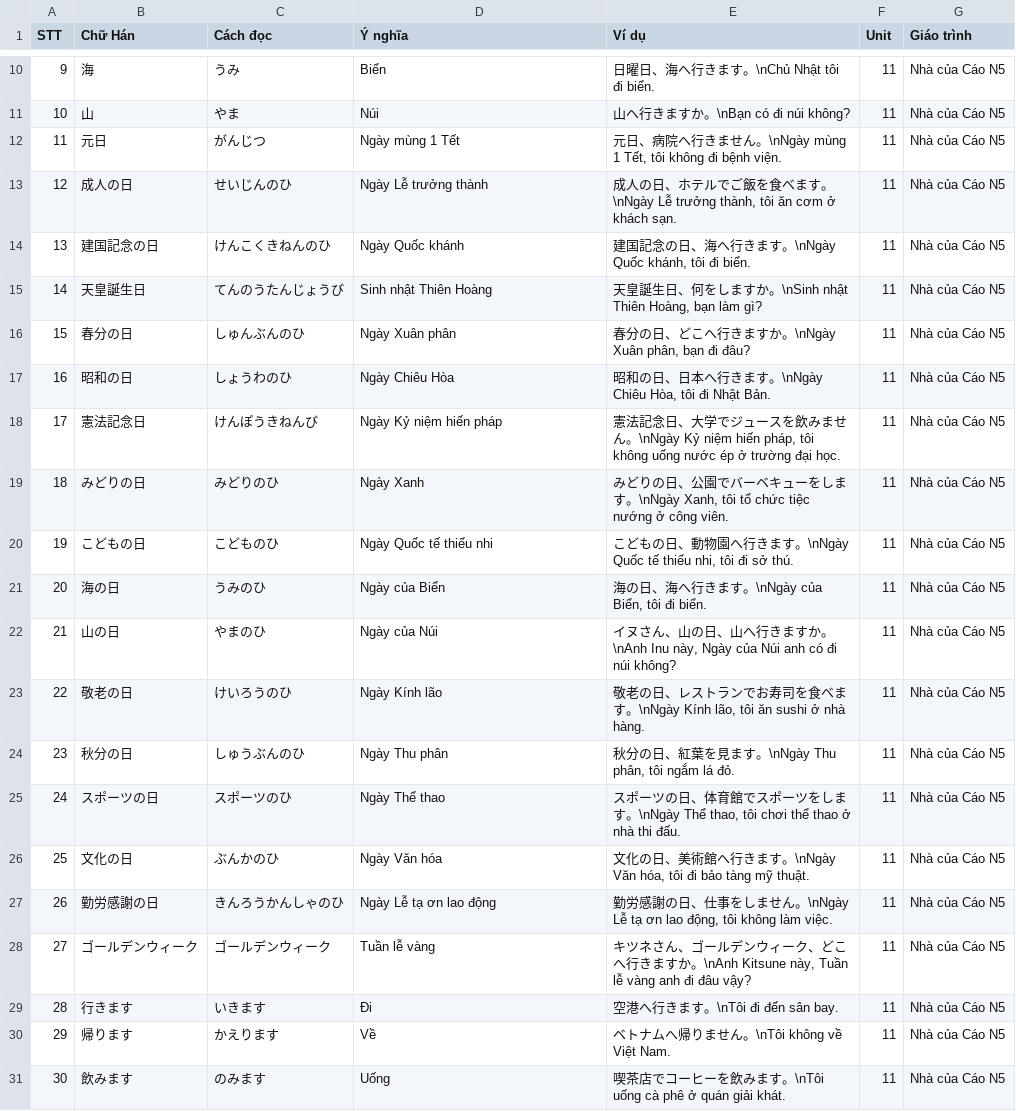
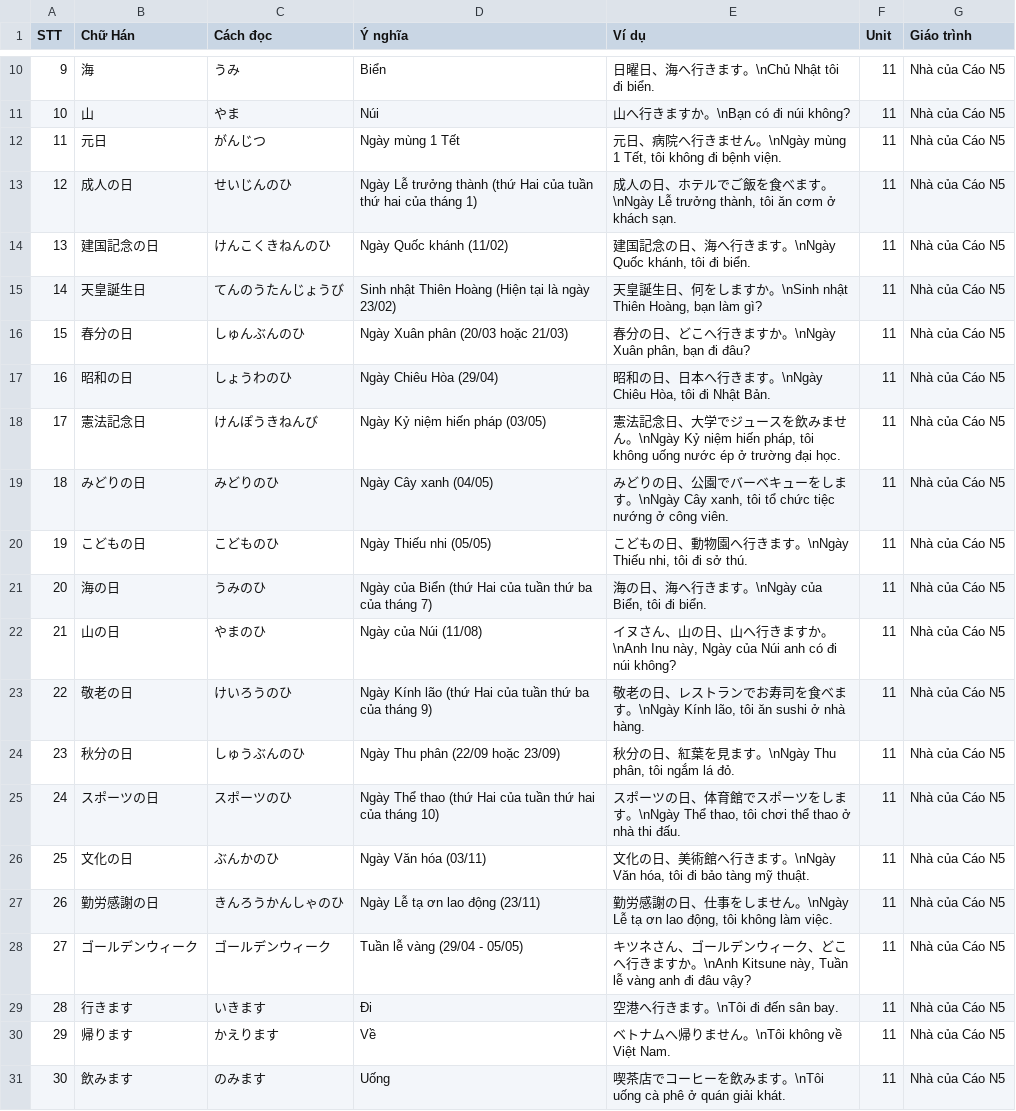
Before and after one commit to Nha-cua-Cao/JP-learning-tools, a TSV file: BlazeCard/NhaCuaCaoN5/Unit0011.tsv, drawn as a sheet; only a part is shown, gaps mark what is left out.

Commit message:
BlazeCard: Update N5 course, fix Unit 11

```diff
--- a/BlazeCard/NhaCuaCaoN5/Unit0011.tsv
+++ b/BlazeCard/NhaCuaCaoN5/Unit0011.tsv
@@ -12,18 +12,18 @@ STT	Chữ Hán	Cách đọc	Ý nghĩa	Ví dụ	Unit	Giáo trình
 11	元日	がんじつ	Ngày mùng 1 Tết	元日、病院へ行きません。\nNgày mùng 1 Tết, tôi không đi bệnh viện.	11	Nhà của Cáo N5
-12	成人の日	せいじんのひ	Ngày Lễ trưởng thành	成人の日、ホテルでご飯を食べます。\nNgày Lễ trưởng thành, tôi ăn cơm ở khách sạn.	11	Nhà của Cáo N5
-13	建国記念の日	けんこくきねんのひ	Ngày Quốc khánh	建国記念の日、海へ行きます。\nNgày Quốc khánh, tôi đi biển.	11	Nhà của Cáo N5
-14	天皇誕生日	てんのうたんじょうび	Sinh nhật Thiên Hoàng	天皇誕生日、何をしますか。\nSinh nhật Thiên Hoàng, bạn làm gì?	11	Nhà của Cáo N5
-15	春分の日	しゅんぶんのひ	Ngày Xuân phân	春分の日、どこへ行きますか。\nNgày Xuân phân, bạn đi đâu?	11	Nhà của Cáo N5
-16	昭和の日	しょうわのひ	Ngày Chiêu Hòa	昭和の日、日本へ行きます。\nNgày Chiêu Hòa, tôi đi Nhật Bản.	11	Nhà của Cáo N5
-17	憲法記念日	けんぽうきねんび	Ngày Kỷ niệm hiến pháp	憲法記念日、大学でジュースを飲みません。\nNgày Kỷ niệm hiến pháp, tôi không uống nước ép ở trường đại học.	11	Nhà của Cáo N5
-18	みどりの日	みどりのひ	Ngày Xanh	みどりの日、公園でバーベキューをします。\nNgày Xanh, tôi tổ chức tiệc nướng ở công viên.	11	Nhà của Cáo N5
-19	こどもの日	こどものひ	Ngày Quốc tế thiếu nhi	こどもの日、動物園へ行きます。\nNgày Quốc tế thiếu nhi, tôi đi sở thú.	11	Nhà của Cáo N5
-20	海の日	うみのひ	Ngày của Biển	海の日、海へ行きます。\nNgày của Biển, tôi đi biển.	11	Nhà của Cáo N5
-21	山の日	やまのひ	Ngày của Núi	イヌさん、山の日、山へ行きますか。\nAnh Inu này, Ngày của Núi anh có đi núi không?	11	Nhà của Cáo N5
-22	敬老の日	けいろうのひ	Ngày Kính lão	敬老の日、レストランでお寿司を食べます。\nNgày Kính lão, tôi ăn sushi ở nhà hàng.	11	Nhà của Cáo N5
-23	秋分の日	しゅうぶんのひ	Ngày Thu phân	秋分の日、紅葉を見ます。\nNgày Thu phân, tôi ngắm lá đỏ.	11	Nhà của Cáo N5
-24	スポーツの日	スポーツのひ	Ngày Thể thao	スポーツの日、体育館でスポーツをします。\nNgày Thể thao, tôi chơi thể thao ở nhà thi đấu.	11	Nhà của Cáo N5
-25	文化の日	ぶんかのひ	Ngày Văn hóa	文化の日、美術館へ行きます。\nNgày Văn hóa, tôi đi bảo tàng mỹ thuật.	11	Nhà của Cáo N5
-26	勤労感謝の日	きんろうかんしゃのひ	Ngày Lễ tạ ơn lao động	勤労感謝の日、仕事をしません。\nNgày Lễ tạ ơn lao động, tôi không làm việc.	11	Nhà của Cáo N5
-27	ゴールデンウィーク	ゴールデンウィーク	Tuần lễ vàng	キツネさん、ゴールデンウィーク、どこへ行きますか。\nAnh Kitsune này, Tuần lễ vàng anh đi đâu vậy?	11	Nhà của Cáo N5
+12	成人の日	せいじんのひ	Ngày Lễ trưởng thành (thứ Hai của tuần thứ hai của tháng 1)	成人の日、ホテルでご飯を食べます。\nNgày Lễ trưởng thành, tôi ăn cơm ở khách sạn.	11	Nhà của Cáo N5
+13	建国記念の日	けんこくきねんのひ	Ngày Quốc khánh (11/02)	建国記念の日、海へ行きます。\nNgày Quốc khánh, tôi đi biển.	11	Nhà của Cáo N5
+14	天皇誕生日	てんのうたんじょうび	Sinh nhật Thiên Hoàng (Hiện tại là ngày 23/02)	天皇誕生日、何をしますか。\nSinh nhật Thiên Hoàng, bạn làm gì?	11	Nhà của Cáo N5
+15	春分の日	しゅんぶんのひ	Ngày Xuân phân (20/03 hoặc 21/03)	春分の日、どこへ行きますか。\nNgày Xuân phân, bạn đi đâu?	11	Nhà của Cáo N5
+16	昭和の日	しょうわのひ	Ngày Chiêu Hòa (29/04)	昭和の日、日本へ行きます。\nNgày Chiêu Hòa, tôi đi Nhật Bản.	11	Nhà của Cáo N5
+17	憲法記念日	けんぽうきねんび	Ngày Kỷ niệm hiến pháp (03/05)	憲法記念日、大学でジュースを飲みません。\nNgày Kỷ niệm hiến pháp, tôi không uống nước ép ở trường đại học.	11	Nhà của Cáo N5
+18	みどりの日	みどりのひ	Ngày Cây xanh (04/05)	みどりの日、公園でバーベキューをします。\nNgày Cây xanh, tôi tổ chức tiệc nướng ở công viên.	11	Nhà của Cáo N5
+19	こどもの日	こどものひ	Ngày Thiếu nhi (05/05)	こどもの日、動物園へ行きます。\nNgày Thiếu nhi, tôi đi sở thú.	11	Nhà của Cáo N5
+20	海の日	うみのひ	Ngày của Biển (thứ Hai của tuần thứ ba của tháng 7)	海の日、海へ行きます。\nNgày của Biển, tôi đi biển.	11	Nhà của Cáo N5
+21	山の日	やまのひ	Ngày của Núi (11/08)	イヌさん、山の日、山へ行きますか。\nAnh Inu này, Ngày của Núi anh có đi núi không?	11	Nhà của Cáo N5
+22	敬老の日	けいろうのひ	Ngày Kính lão (thứ Hai của tuần thứ ba của tháng 9)	敬老の日、レストランでお寿司を食べます。\nNgày Kính lão, tôi ăn sushi ở nhà hàng.	11	Nhà của Cáo N5
+23	秋分の日	しゅうぶんのひ	Ngày Thu phân (22/09 hoặc 23/09)	秋分の日、紅葉を見ます。\nNgày Thu phân, tôi ngắm lá đỏ.	11	Nhà của Cáo N5
+24	スポーツの日	スポーツのひ	Ngày Thể thao (thứ Hai của tuần thứ hai của tháng 10)	スポーツの日、体育館でスポーツをします。\nNgày Thể thao, tôi chơi thể thao ở nhà thi đấu.	11	Nhà của Cáo N5
+25	文化の日	ぶんかのひ	Ngày Văn hóa (03/11)	文化の日、美術館へ行きます。\nNgày Văn hóa, tôi đi bảo tàng mỹ thuật.	11	Nhà của Cáo N5
+26	勤労感謝の日	きんろうかんしゃのひ	Ngày Lễ tạ ơn lao động (23/11)	勤労感謝の日、仕事をしません。\nNgày Lễ tạ ơn lao động, tôi không làm việc.	11	Nhà của Cáo N5
+27	ゴールデンウィーク	ゴールデンウィーク	Tuần lễ vàng (29/04 - 05/05)	キツネさん、ゴールデンウィーク、どこへ行きますか。\nAnh Kitsune này, Tuần lễ vàng anh đi đâu vậy?	11	Nhà của Cáo N5
 28	行きます	いきます	Đi	空港へ行きます。\nTôi đi đến sân bay.	11	Nhà của Cáo N5
```
